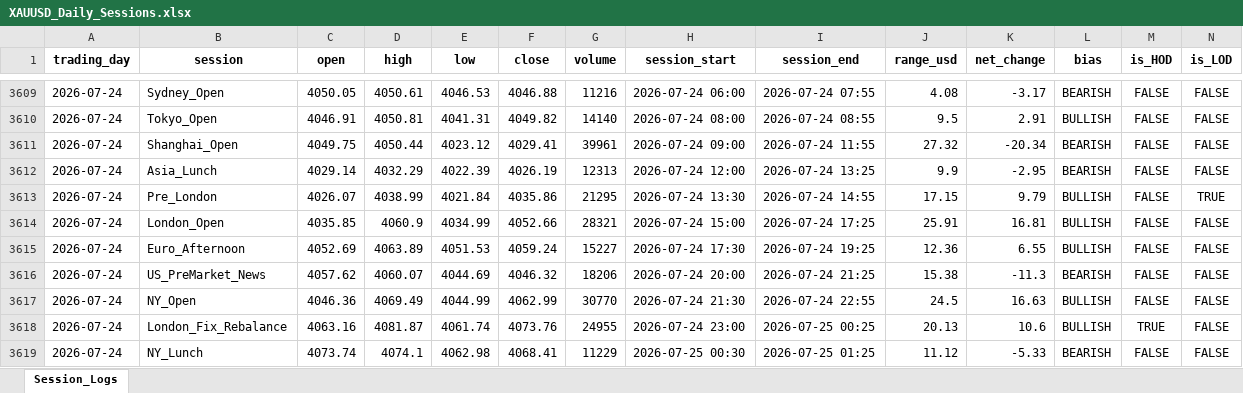
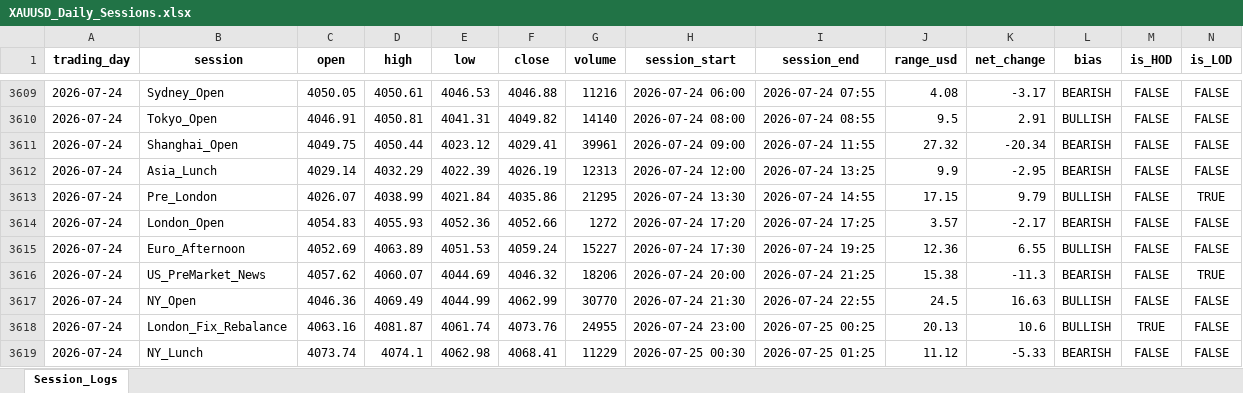
Before and after one commit to Jamesssurfer/XAUUSD-SessionTracker, an Excel workbook: XAUUSD_Daily_Sessions.xlsx, sheet Session_Logs, drawn as a sheet; only a part is shown, gaps mark what is left out; values as stored, in another font and other column widths than the file's, no borders; removed rows and columns are numbered as before the commit, all else as after; the diff covers the shown part only; the diff names each change by its address in the sheet, - before the commit and + after, or states it on an @@ line.

Commit message:
Automated daily session update: 2026-08-25 11:15

```diff
--- a/XAUUSD_Daily_Sessions.xlsx (sheet Session_Logs)
+++ b/XAUUSD_Daily_Sessions.xlsx (sheet Session_Logs)
-row 3614: 2026-07-24 | London_Open | 4035.85 | 4060.9 | 4034.99 | 4052.66 | 28321 | 2026-07-24 15:00 | 2026-07-24 17:25 | 25.91 | 16.81 | BULLISH | FALSE | FALSE
+row 3614: 2026-07-24 | London_Open | 4054.83 | 4055.93 | 4052.36 | 4052.66 | 1272 | 2026-07-24 17:20 | 2026-07-24 17:25 | 3.57 | -2.17 | BEARISH | FALSE | FALSE
-N3616 (is_LOD): FALSE
+N3616 (is_LOD): TRUE
```
Also changed, not shown: 20 added rows and 7 edited cells elsewhere in this sheet.
